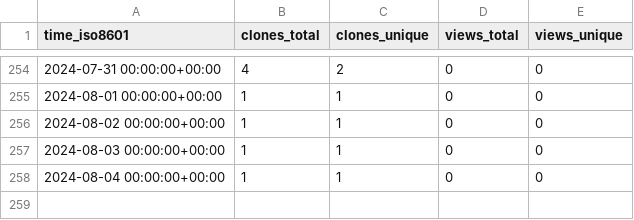
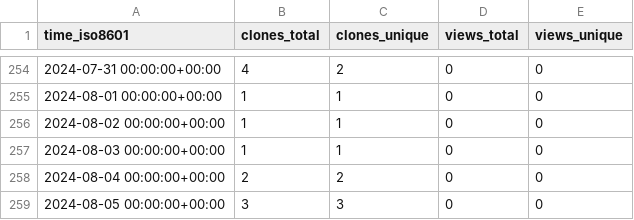
Before and after one commit to tobbie/nodejs-chat-app, a CSV file: tobbie/nodejs-chat-app/ghrs-data/views_clones_aggregate.csv, drawn as a sheet; only a part is shown, gaps mark what is left out.

```diff
--- a/tobbie/nodejs-chat-app/ghrs-data/views_clones_aggregate.csv
+++ b/tobbie/nodejs-chat-app/ghrs-data/views_clones_aggregate.csv
@@ -257,2 +257,3 @@ time_iso8601,clones_total,clones_unique,views_total,views_unique
 2024-08-03 00:00:00+00:00,1,1,0,0
-2024-08-04 00:00:00+00:00,1,1,0,0
+2024-08-04 00:00:00+00:00,2,2,0,0
+2024-08-05 00:00:00+00:00,3,3,0,0
```
Also changed, not shown: 1 other file.
